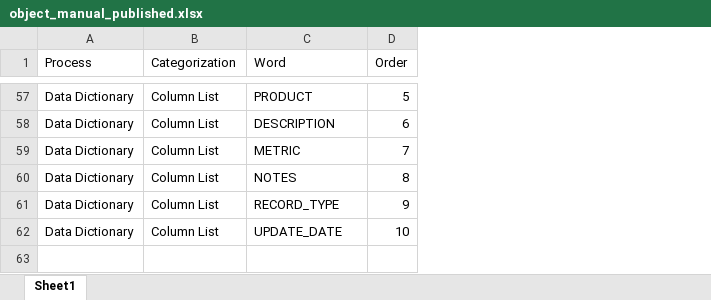
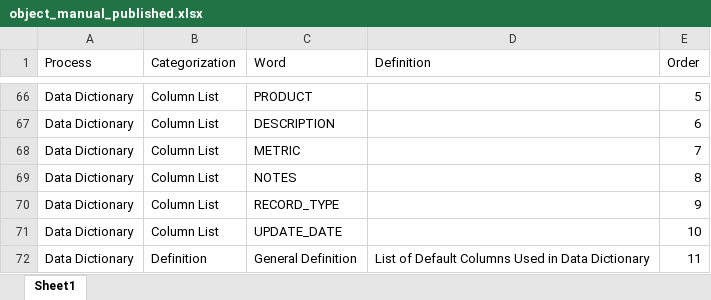
Before and after one commit to derek-dewald/Python_Tools, an Excel workbook: Streamlit/Data/object_manual_published.xlsx, sheet Sheet1, drawn as a sheet; only a part is shown, gaps mark what is left out; values as stored, in another font and other column widths than the file's, no borders; the diff covers the shown part only; the diff names each change by its address in the sheet, - before the commit and + after, or states it on an @@ line.

```diff
--- a/Streamlit/Data/object_manual_published.xlsx (sheet Sheet1)
+++ b/Streamlit/Data/object_manual_published.xlsx (sheet Sheet1)
+column D (Definition), empty
+row 72: Data Dictionary | Definition | General Definition | List of Default Columns Used in Data Dictionary | 11
```
Also changed, not shown: 9 added rows elsewhere in this sheet, Streamlit/Data/knowledge_base.xlsx, 14 other files.
